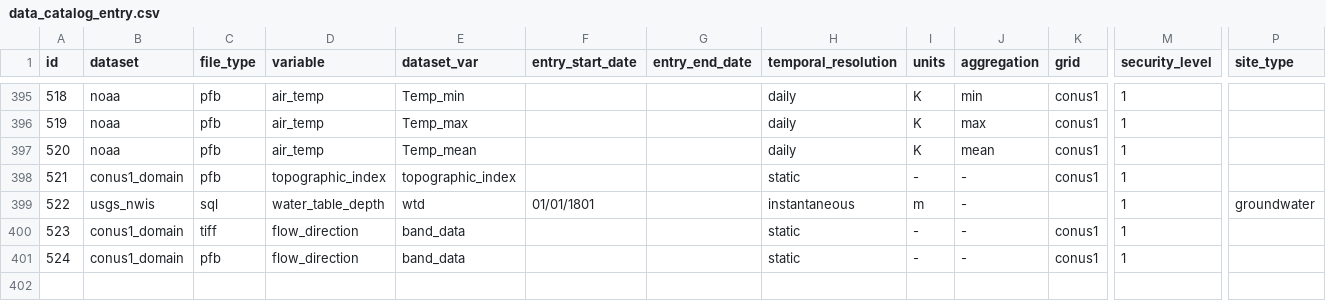
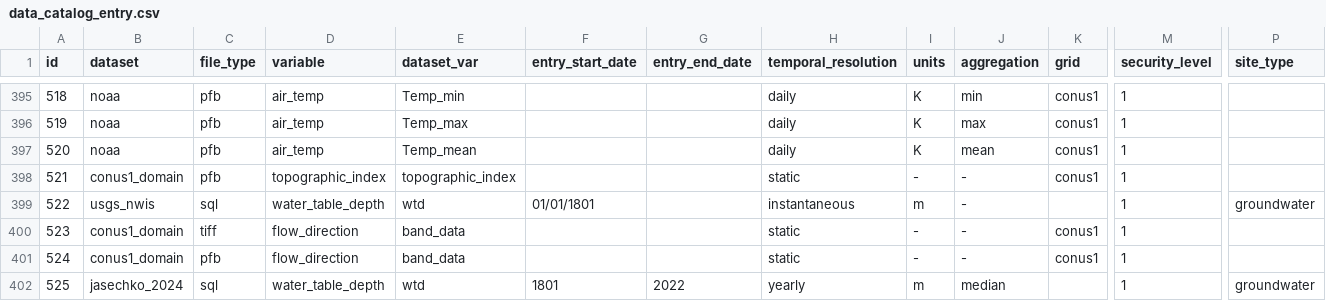
Before and after one commit to hydroframe/hf_hydrodata, a CSV file: src/hf_hydrodata/model/data_catalog_entry.csv, drawn as a sheet; only a part is shown, gaps mark what is left out; rows hold the shown columns only; the diff names each change by its address in the sheet, - before the commit and + after, or states it on an @@ line.

```diff
--- a/src/hf_hydrodata/model/data_catalog_entry.csv
+++ b/src/hf_hydrodata/model/data_catalog_entry.csv
+row 402: 525 | jasechko_2024 | sql | water_table_depth | wtd | 1801 | 2022 | yearly | m | median |  | 1 | groundwater
```
Also changed, not shown: src/hf_hydrodata/model/aggregation.csv, src/hf_hydrodata/model/dataset.csv, 7 other files.
